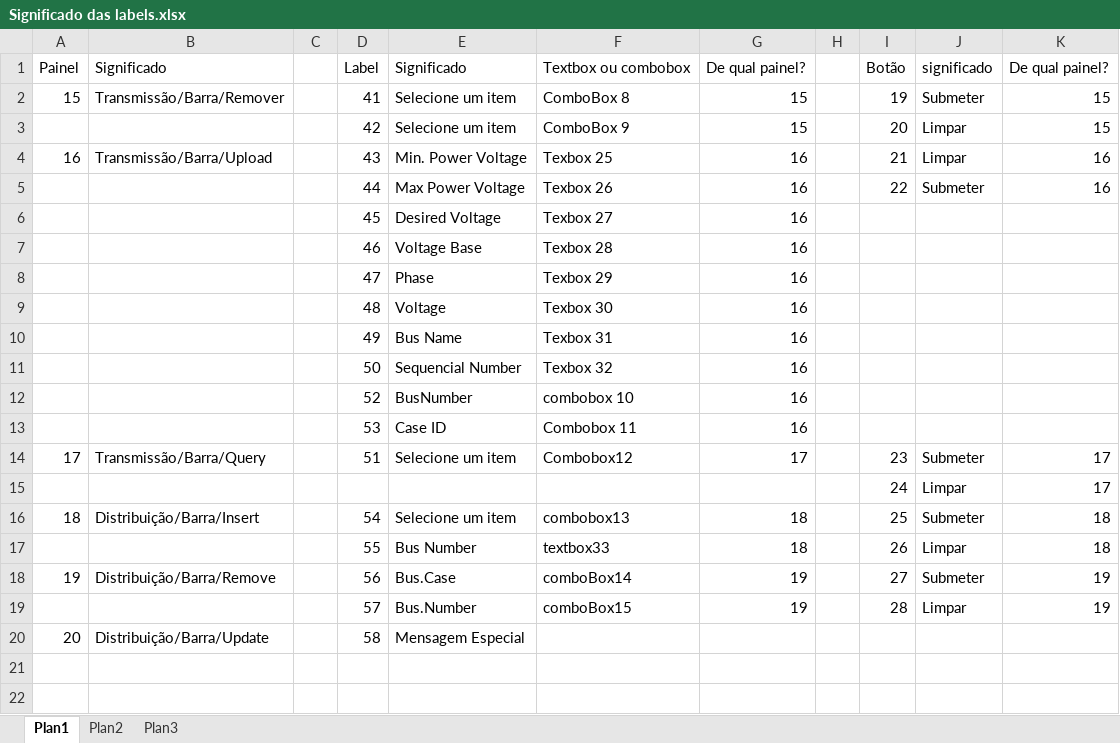
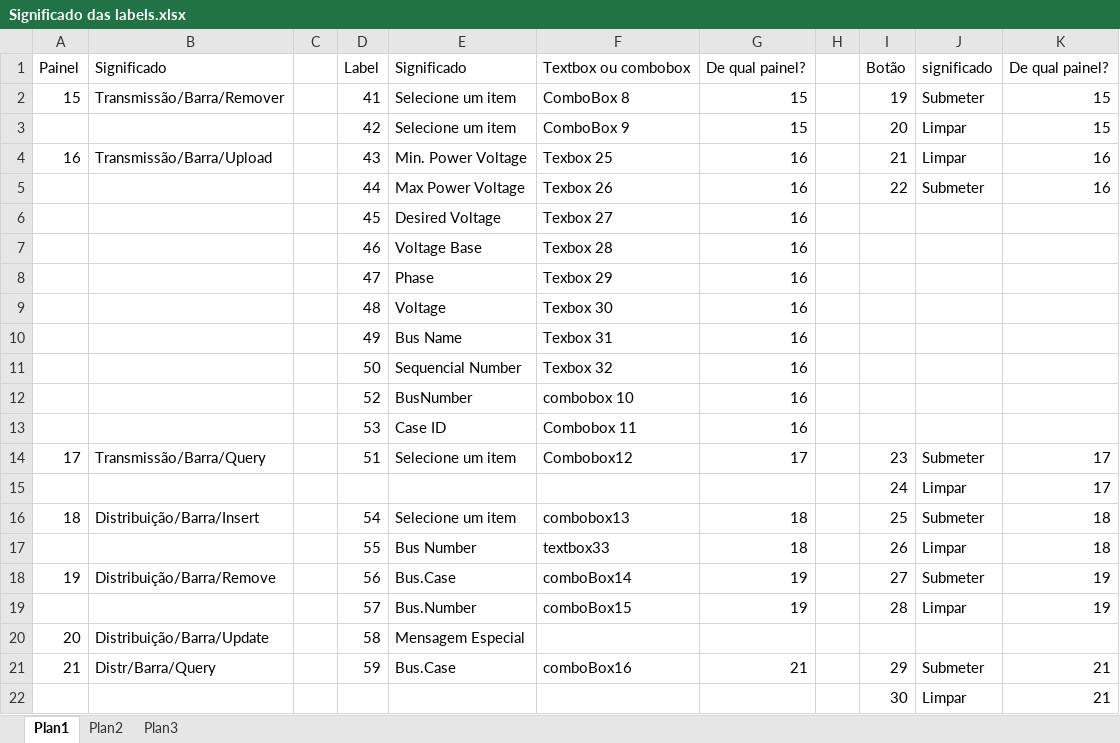
Before and after one commit to IgorMirandola/Sistema-Banco-Igor, an Excel workbook: WindowsApplication1/Significado das labels.xlsx, sheet Plan1, drawn as a sheet; values as stored, in another font and other column widths than the file's, no cell formats; the diff names each change by its address in the sheet, - before the commit and + after, or states it on an @@ line.

Commit message:
Query Distr Barra ok

```diff
--- a/WindowsApplication1/Significado das labels.xlsx (sheet Plan1)
+++ b/WindowsApplication1/Significado das labels.xlsx (sheet Plan1)
+row 21: 21 | Distr/Barra/Query |  | 59 | Bus.Case | comboBox16 | 21 |  | 29 | Submeter | 21
+row 22:  |  |  |  |  |  |  |  | 30 | Limpar | 21
```
Also changed, not shown: cell formats, 26 other files.
